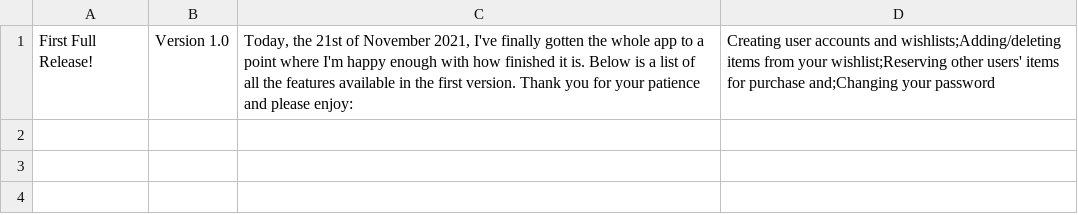
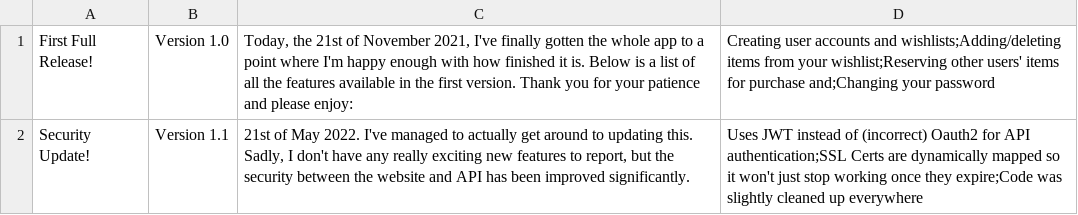
Before and after one commit to Sam36502/WishlistFE, a CSV file: data/changelog.csv, drawn as a sheet.

Commit message:
Updated Changelog

```diff
--- a/data/changelog.csv
+++ b/data/changelog.csv
@@ -1 +1,2 @@
 First Full Release!,Version 1.0,"Today, the 21st of November 2021, I've finally gotten the whole app to a point where I'm happy enough with how finished it is. Below is a list of all the features available in the first version. Thank you for your patience and please enjoy:","Creating user accounts and wishlists;Adding/deleting items from your wishlist;Reserving other users' items for purchase and;Changing your password"
+Security Update!,Version 1.1,"21st of May 2022. I've managed to actually get around to updating this. Sadly, I don't have any really exciting new features to report, but the security between the website and API has been improved significantly.","Uses JWT instead of (incorrect) Oauth2 for API authentication;SSL Certs are dynamically mapped so it won't just stop working once they expire;Code was slightly cleaned up everywhere"
```
